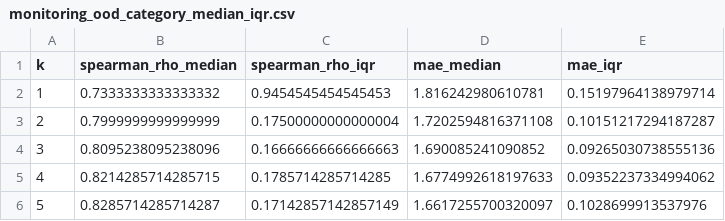
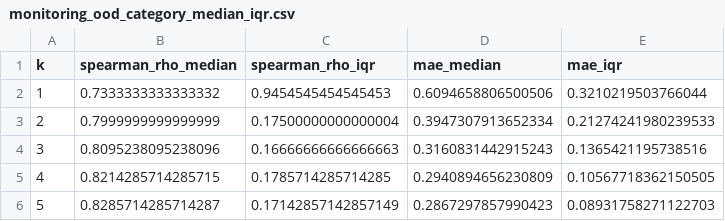
Before and after one commit to pmemoli/Entropy-Sentinel, a CSV file: src/results/monitoring_ood_category_median_iqr.csv, drawn as a sheet.

Commit message:
Considerable results included.

```diff
--- a/src/results/monitoring_ood_category_median_iqr.csv
+++ b/src/results/monitoring_ood_category_median_iqr.csv
@@ -1,6 +1,6 @@
 k,spearman_rho_median,spearman_rho_iqr,mae_median,mae_iqr
-1,0.7333333333333332,0.9454545454545453,1.816242980610781,0.15197964138979714
-2,0.7999999999999999,0.17500000000000004,1.7202594816371108,0.10151217294187287
-3,0.8095238095238096,0.16666666666666663,1.690085241090852,0.09265030738555136
-4,0.8214285714285715,0.1785714285714285,1.6774992618197633,0.09352237334994062
-5,0.8285714285714287,0.17142857142857149,1.6617255700320097,0.1028699913537976
+1,0.7333333333333332,0.9454545454545453,0.6094658806500506,0.3210219503766044
+2,0.7999999999999999,0.17500000000000004,0.3947307913652334,0.21274241980239533
+3,0.8095238095238096,0.16666666666666663,0.3160831442915243,0.1365421195738516
+4,0.8214285714285715,0.1785714285714285,0.2940894656230809,0.10567718362150505
+5,0.8285714285714287,0.17142857142857149,0.2867297857990423,0.08931758271122703
```
Also changed, not shown: 20 other files.
